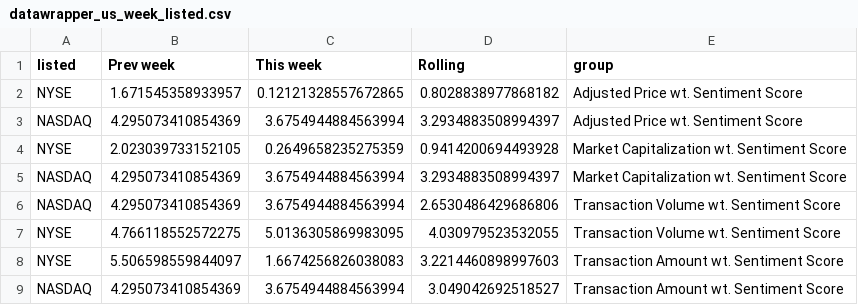
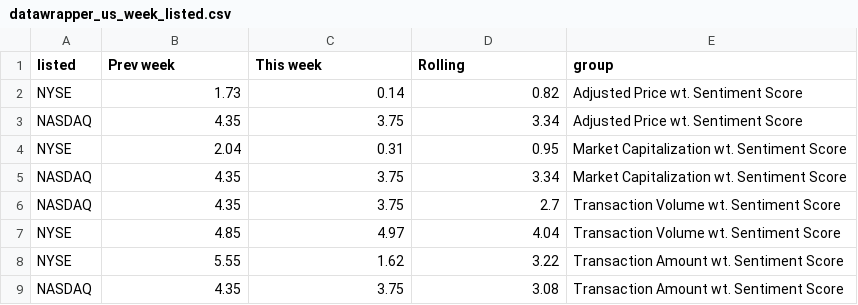
Before and after one commit to staedi/dw_sentiment, a CSV file: datawrapper_us_week_listed.csv, drawn as a sheet.

```diff
--- a/datawrapper_us_week_listed.csv
+++ b/datawrapper_us_week_listed.csv
@@ -1,9 +1,9 @@
 listed,Prev week,This week,Rolling,group
-NYSE,1.671545358933957,0.12121328557672865,0.8028838977868182,Adjusted Price wt. Sentiment Score
-NASDAQ,4.295073410854369,3.6754944884563994,3.2934883508994397,Adjusted Price wt. Sentiment Score
-NYSE,2.023039733152105,0.2649658235275359,0.9414200694493928,Market Capitalization wt. Sentiment Score
-NASDAQ,4.295073410854369,3.6754944884563994,3.2934883508994397,Market Capitalization wt. Sentiment Score
-NASDAQ,4.295073410854369,3.6754944884563994,2.6530486429686806,Transaction Volume wt. Sentiment Score
-NYSE,4.766118552572275,5.0136305869983095,4.030979523532055,Transaction Volume wt. Sentiment Score
-NYSE,5.506598559844097,1.6674256826038083,3.2214460898997603,Transaction Amount wt. Sentiment Score
-NASDAQ,4.295073410854369,3.6754944884563994,3.049042692518527,Transaction Amount wt. Sentiment Score
+NYSE,1.73,0.14,0.82,Adjusted Price wt. Sentiment Score
+NASDAQ,4.35,3.75,3.34,Adjusted Price wt. Sentiment Score
+NYSE,2.04,0.31,0.95,Market Capitalization wt. Sentiment Score
+NASDAQ,4.35,3.75,3.34,Market Capitalization wt. Sentiment Score
+NASDAQ,4.35,3.75,2.7,Transaction Volume wt. Sentiment Score
+NYSE,4.85,4.97,4.04,Transaction Volume wt. Sentiment Score
+NYSE,5.55,1.62,3.22,Transaction Amount wt. Sentiment Score
+NASDAQ,4.35,3.75,3.08,Transaction Amount wt. Sentiment Score
```
Also changed, not shown: datawrapper_kr_week_listed.csv, datawrapper_kr_week_name.csv, 3 other files.
